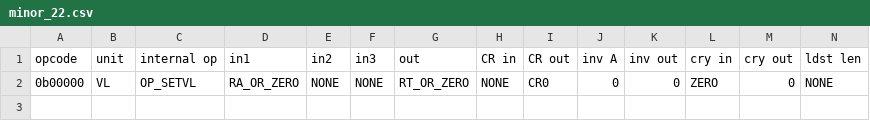
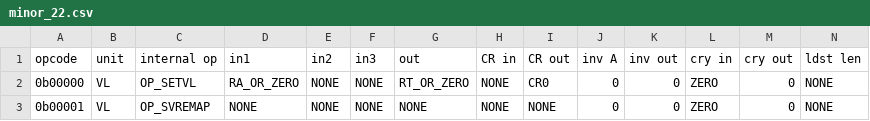
Before and after one commit to Libre-SOC-mirrors/openpower-isa, a CSV file: openpower/isatables/minor_22.csv, drawn as a sheet; only a part is shown; rows hold the shown columns only; the diff names each change by its address in the sheet, - before the commit and + after, or states it on an @@ line.

Commit message:
add TEMPORARY svremap form and instruction

```diff
--- a/openpower/isatables/minor_22.csv
+++ b/openpower/isatables/minor_22.csv
+row 3: 0b00001 | VL | OP_SVREMAP | NONE | NONE | NONE | NONE | NONE | NONE | 0 | 0 | ZERO | 0 | NONE
```
Also changed, not shown: 2 other files.
